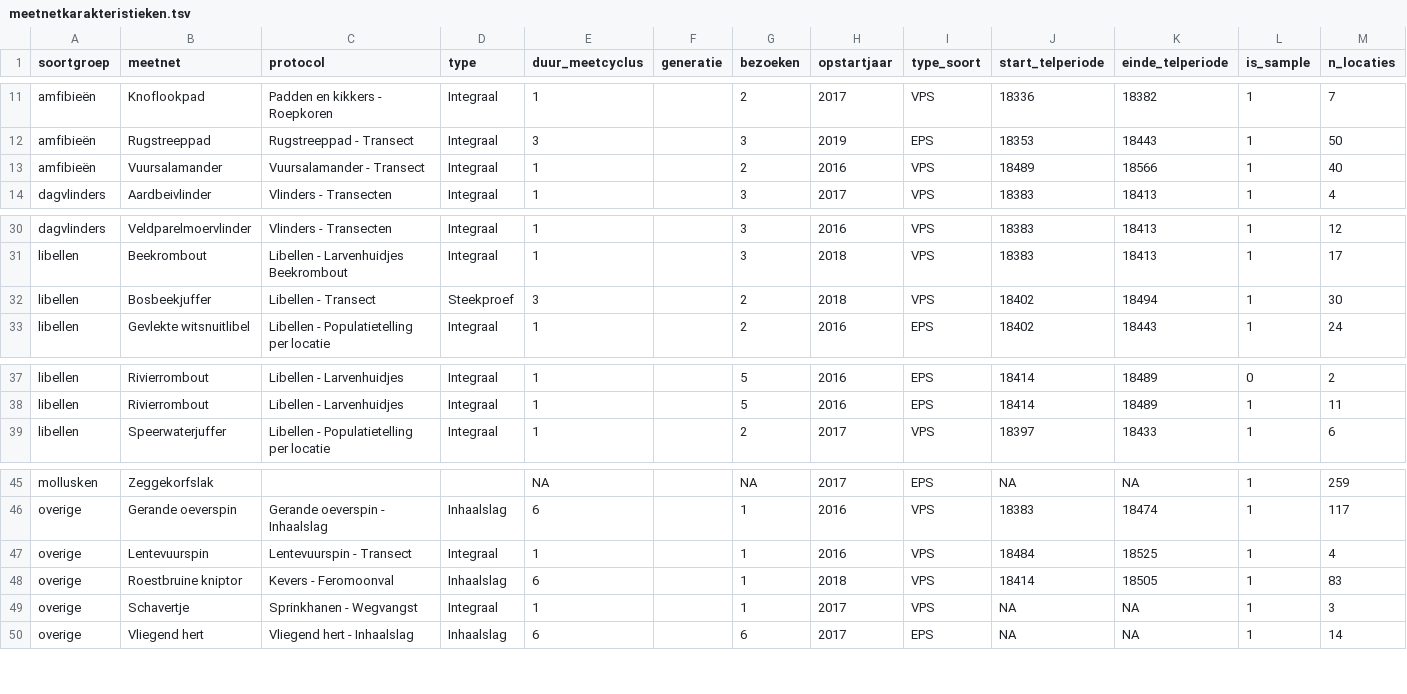
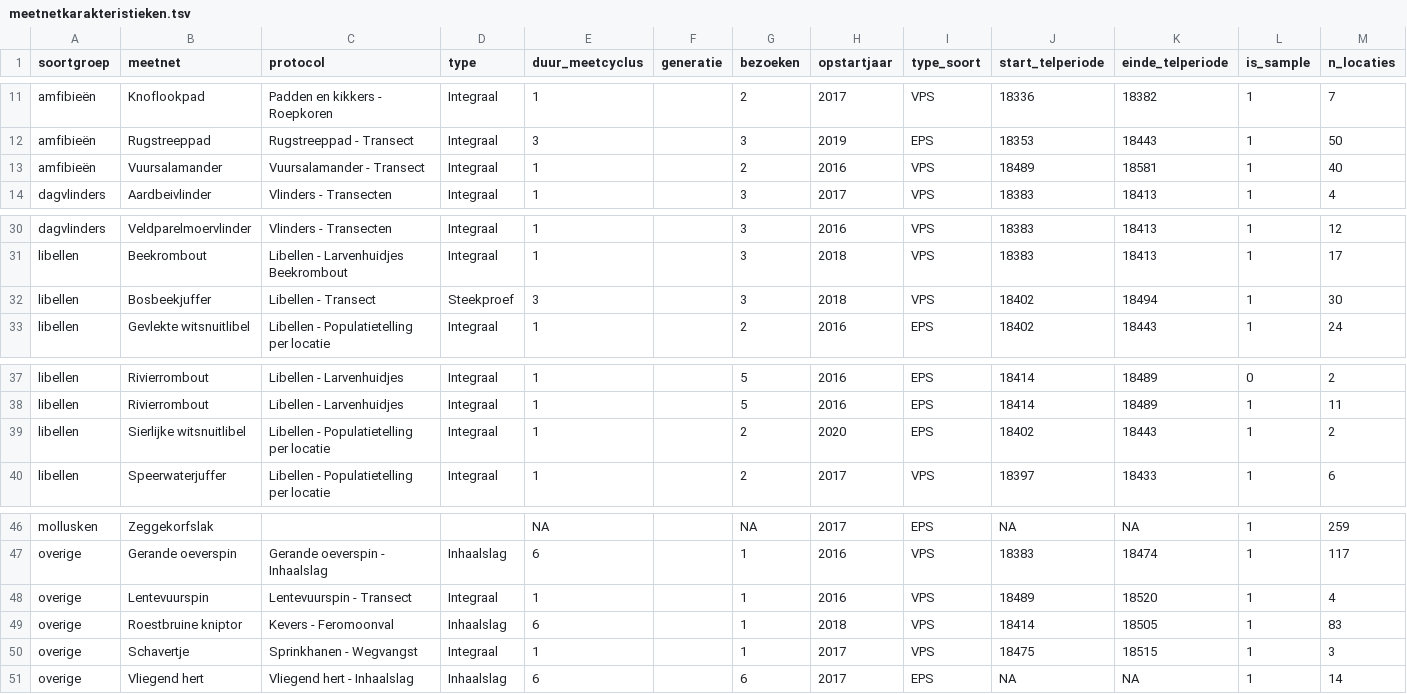
Before and after one commit to inbo/soortenmeetnetten-queries, a TSV file: metadata/meetnetkarakteristieken.tsv, drawn as a sheet; only a part is shown, gaps mark what is left out.

Commit message:
update metadata

```diff
--- a/metadata/meetnetkarakteristieken.tsv
+++ b/metadata/meetnetkarakteristieken.tsv
@@ -12,3 +12,3 @@ amfibieën	Knoflookpad	Padden en kikkers - Roepkoren	Integraal	1		2	2017	VPS	183
 amfibieën	Rugstreeppad	Rugstreeppad - Transect	Integraal	3		3	2019	EPS	18353	18443	1	50
-amfibieën	Vuursalamander	Vuursalamander - Transect	Integraal	1		2	2016	VPS	18489	18566	1	40
+amfibieën	Vuursalamander	Vuursalamander - Transect	Integraal	1		2	2016	VPS	18489	18581	1	40
 dagvlinders	Aardbeivlinder	Vlinders - Transecten	Integraal	1		3	2017	VPS	18383	18413	1	4
@@ -31,3 +31,3 @@ dagvlinders	Veldparelmoervlinder	Vlinders - Transecten	Integraal	1		3	2016	VPS	1
 libellen	Beekrombout	Libellen - Larvenhuidjes Beekrombout	Integraal	1		3	2018	VPS	18383	18413	1	17
-libellen	Bosbeekjuffer	Libellen - Transect	Steekproef	3		2	2018	VPS	18402	18494	1	30
+libellen	Bosbeekjuffer	Libellen - Transect	Steekproef	3		3	2018	VPS	18402	18494	1	30
 libellen	Gevlekte witsnuitlibel	Libellen - Populatietelling per locatie	Integraal	1		2	2016	EPS	18402	18443	1	24
@@ -38,2 +38,3 @@ libellen	Rivierrombout	Libellen - Larvenhuidjes	Integraal	1		5	2016	EPS	18414	18
 libellen	Rivierrombout	Libellen - Larvenhuidjes	Integraal	1		5	2016	EPS	18414	18489	1	11
+libellen	Sierlijke witsnuitlibel	Libellen - Populatietelling per locatie	Integraal	1		2	2020	EPS	18402	18443	1	2
 libellen	Speerwaterjuffer	Libellen - Populatietelling per locatie	Integraal	1		2	2017	VPS	18397	18433	1	6
@@ -46,5 +47,5 @@ mollusken	Zeggekorfslak			NA		NA	2017	EPS	NA	NA	1	259
 overige	Gerande oeverspin	Gerande oeverspin - Inhaalslag	Inhaalslag	6		1	2016	VPS	18383	18474	1	117
-overige	Lentevuurspin	Lentevuurspin - Transect	Integraal	1		1	2016	VPS	18484	18525	1	4
+overige	Lentevuurspin	Lentevuurspin - Transect	Integraal	1		1	2016	VPS	18489	18520	1	4
 overige	Roestbruine kniptor	Kevers - Feromoonval	Inhaalslag	6		1	2018	VPS	18414	18505	1	83
-overige	Schavertje	Sprinkhanen - Wegvangst	Integraal	1		1	2017	VPS	NA	NA	1	3
+overige	Schavertje	Sprinkhanen - Wegvangst	Integraal	1		1	2017	VPS	18475	18515	1	3
 overige	Vliegend hert	Vliegend hert - Inhaalslag	Inhaalslag	6		6	2017	EPS	NA	NA	1	14
```
Also changed, not shown: 1 other file.
